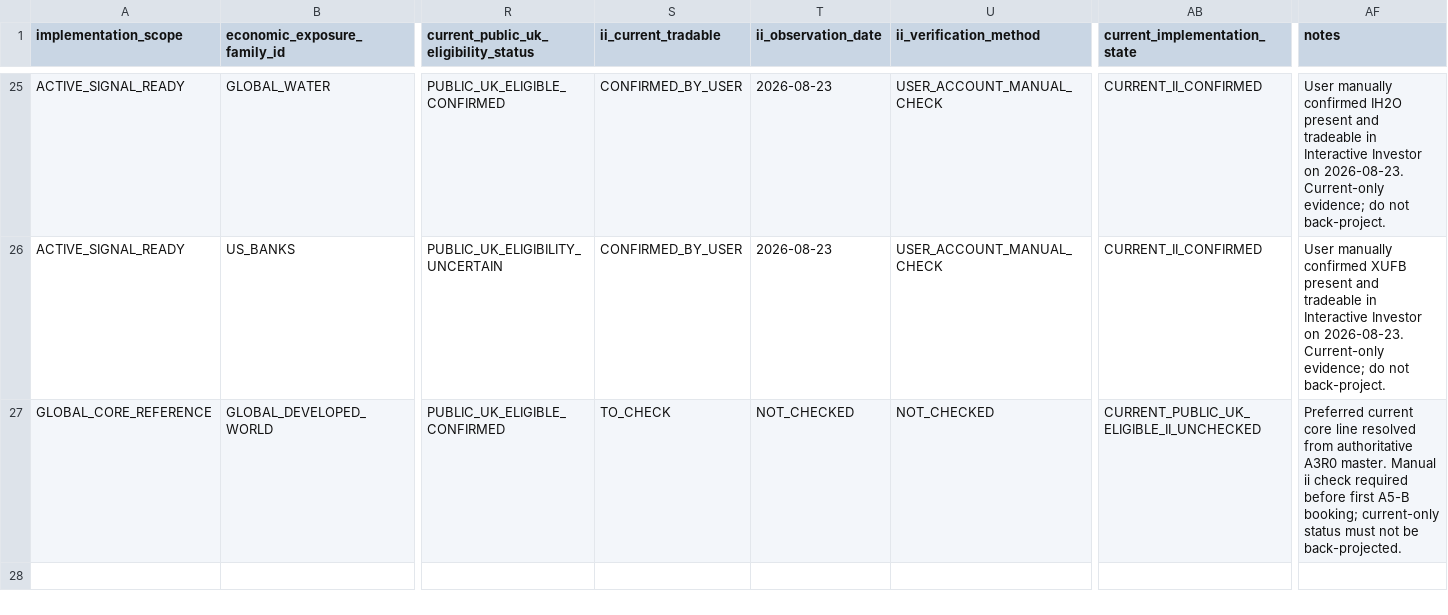
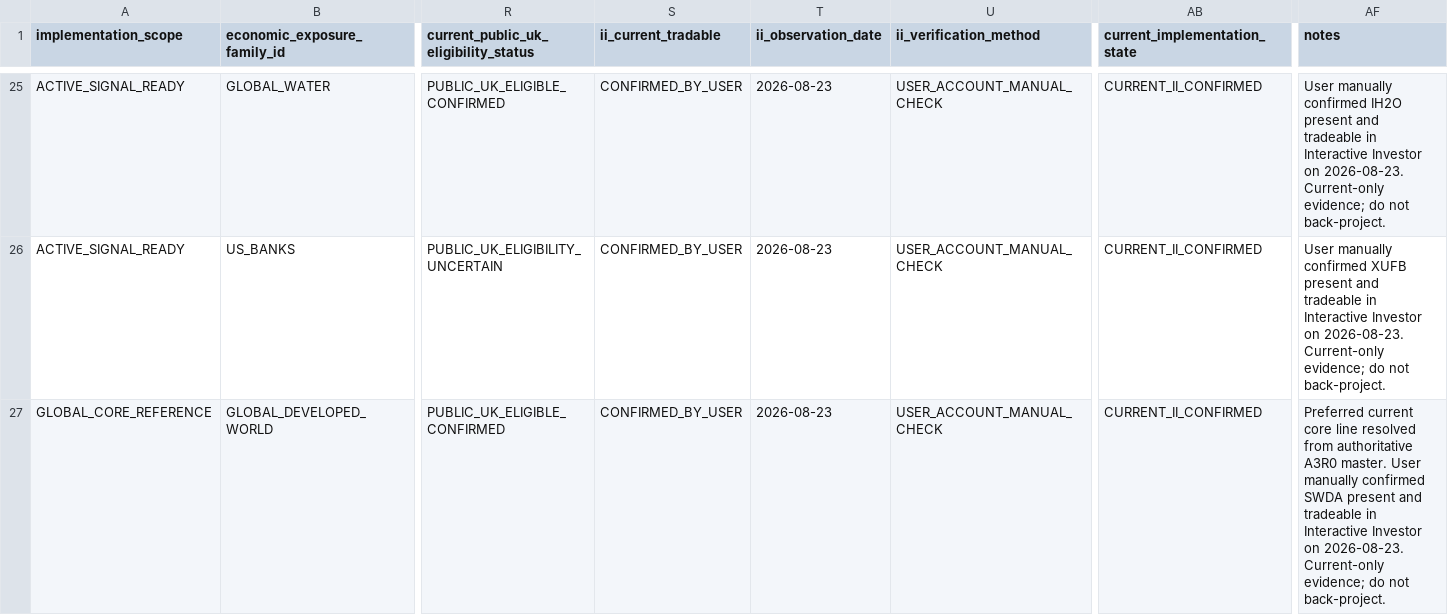
Before and after one commit to Badgerlair/UK-ETF-rotation, a CSV file: research/directed/EDGE-UK-ACTIVE-ETF-SLEEVE-20260822-001/UKACTIVE_A5_IMPLEMENTATION_MAP.csv, drawn as a sheet; only a part is shown, gaps mark what is left out; the diff names each change by its address in the sheet, - before the commit and + after, or states it on an @@ line.

Commit message:
research: confirm SWDA current ii availability for UKACTIVE A5

```diff
--- a/research/directed/EDGE-UK-ACTIVE-ETF-SLEEVE-20260822-001/UKACTIVE_A5_IMPLEMENTATION_MAP.csv
+++ b/research/directed/EDGE-UK-ACTIVE-ETF-SLEEVE-20260822-001/UKACTIVE_A5_IMPLEMENTATION_MAP.csv
-S27 (ii_current_tradable): TO_CHECK
+S27 (ii_current_tradable): CONFIRMED_BY_USER
-T27 (ii_observation_date): NOT_CHECKED
+T27 (ii_observation_date): 2026-08-23
-U27 (ii_verification_method): NOT_CHECKED
+U27 (ii_verification_method): USER_ACCOUNT_MANUAL_CHECK
-AB27 (current_implementation_state): CURRENT_PUBLIC_UK_ELIGIBLE_II_UNCHECKED
+AB27 (current_implementation_state): CURRENT_II_CONFIRMED
-AF27 (notes): …A3R0 master. Manual ii check required before first A5-B booking; current-only status must not be back-projected.
+AF27 (notes): …A3R0 master. User manually confirmed SWDA present and tradeable in Interactive Investor on 2026-08-23. Current-only evidence; do not back-project.
```
Also changed, not shown: research/directed/EDGE-UK-ACTIVE-ETF-SLEEVE-20260822-001/UKACTIVE_A5_SETUP_CORRECTNESS_TESTS.csv, 12 other files.
